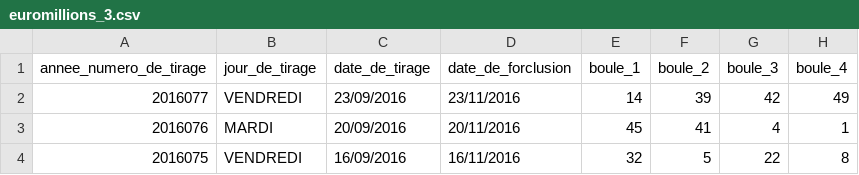
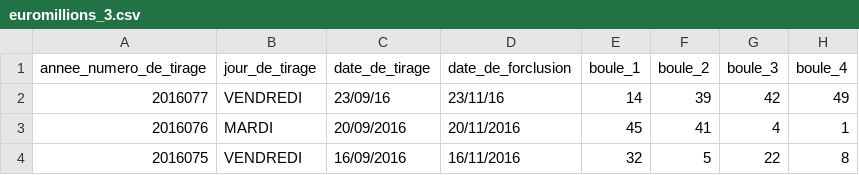
Before and after one commit to nick-voisin/frenchlottery, a CSV file: lottery/data/euromillions/original/euromillions_3.csv, drawn as a sheet; only a part is shown; the diff names each change by its address in the sheet, - before the commit and + after, or states it on an @@ line.

Commit message:
fixed first date of 3rd file automatically

```diff
--- a/lottery/data/euromillions/original/euromillions_3.csv
+++ b/lottery/data/euromillions/original/euromillions_3.csv
-C2 (date_de_tirage): 23/09/2016
+C2 (date_de_tirage): 23/09/16
-D2 (date_de_forclusion): 23/11/2016
+D2 (date_de_forclusion): 23/11/16
```
Also changed, not shown: 1 other file.
